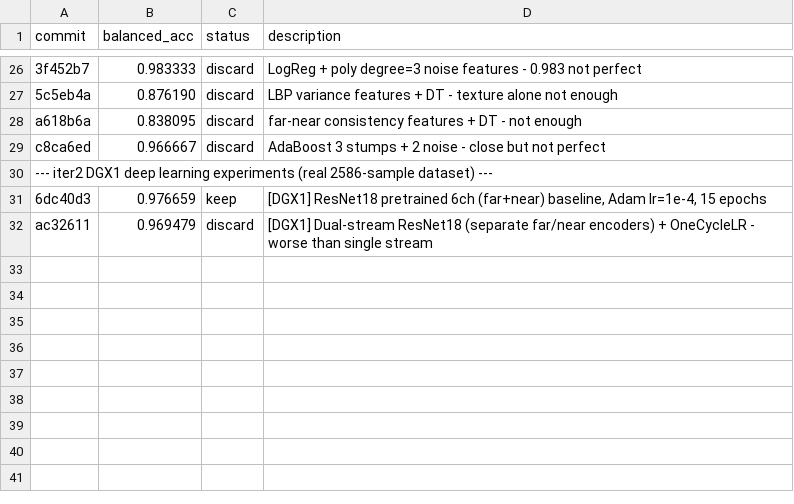
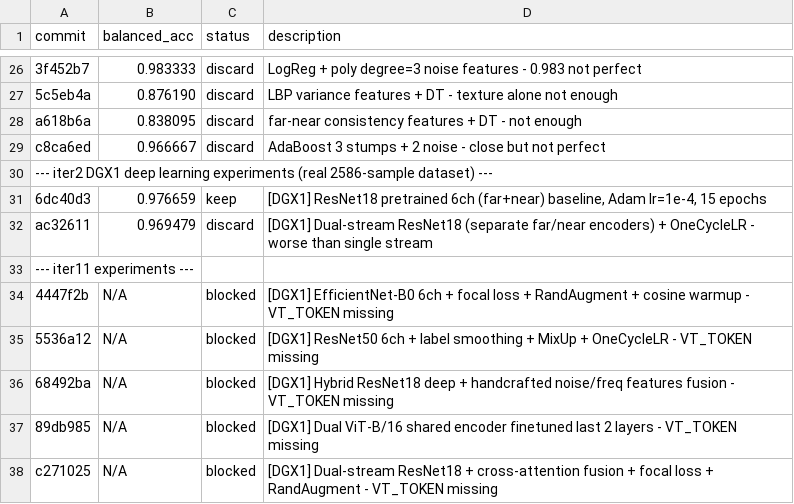
Before and after one commit to advancegroup-ai/public-cursor, a TSV file: auto-research/results.tsv, drawn as a sheet; only a part is shown, gaps mark what is left out.

```diff
--- a/auto-research/results.tsv
+++ b/auto-research/results.tsv
@@ -32 +32,7 @@ c8ca6ed	0.966667	discard	AdaBoost 3 stumps + 2 noise - close but not perfect
 ac32611	0.969479	discard	[DGX1] Dual-stream ResNet18 (separate far/near encoders) + OneCycleLR - worse than single stream
+--- iter11 experiments ---
+4447f2b	N/A	blocked	[DGX1] EfficientNet-B0 6ch + focal loss + RandAugment + cosine warmup - VT_TOKEN missing
+5536a12	N/A	blocked	[DGX1] ResNet50 6ch + label smoothing + MixUp + OneCycleLR - VT_TOKEN missing
+68492ba	N/A	blocked	[DGX1] Hybrid ResNet18 deep + handcrafted noise/freq features fusion - VT_TOKEN missing
+89db985	N/A	blocked	[DGX1] Dual ViT-B/16 shared encoder finetuned last 2 layers - VT_TOKEN missing
+c271025	N/A	blocked	[DGX1] Dual-stream ResNet18 + cross-attention fusion + focal loss + RandAugment - VT_TOKEN missing
```
